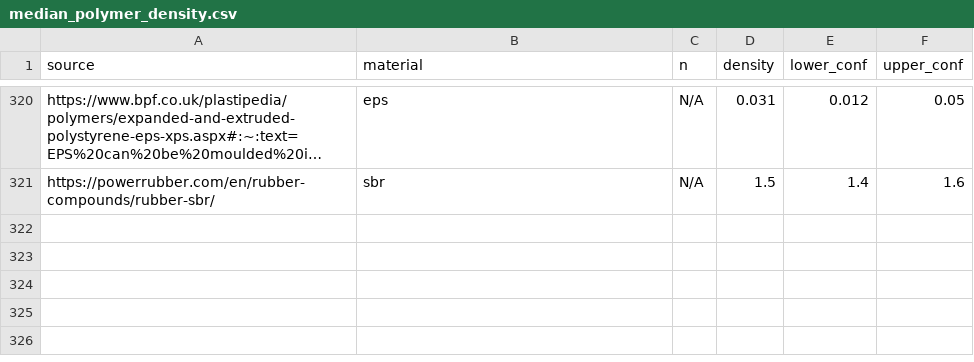
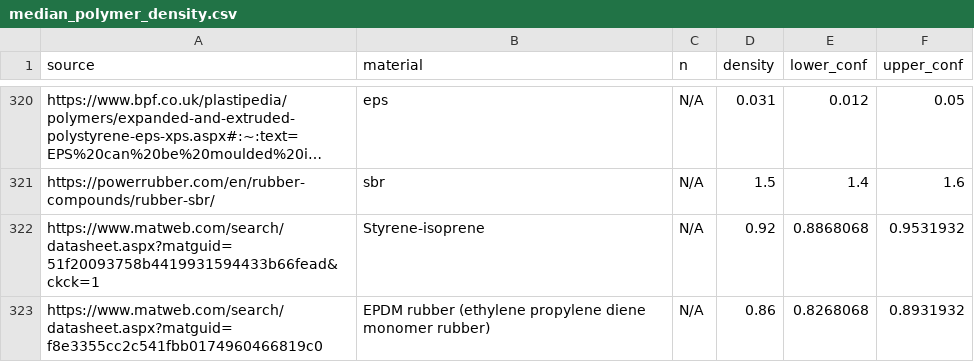
Before and after one commit to hannahhapich/MaTCH, a CSV file: data/median_polymer_density.csv, drawn as a sheet; only a part is shown, gaps mark what is left out; long unchanged cells end in …; the diff names each change by its address in the sheet, - before the commit and + after, or states it on an @@ line.

Commit message:
add EDPM and styrene-isoprene

```diff
--- a/data/median_polymer_density.csv
+++ b/data/median_polymer_density.csv
+row 322: https://www.matweb.com/search/datasheet.aspx?matguid=51f20093758b4419931594433b66fead&ckck=1 | Styrene-isoprene | N/A | 0.92 | 0.8868068 | 0.9531932
+row 323: https://www.matweb.com/search/datasheet.aspx?matguid=f8e3355cc2c541fbb0174960466819c0 | EPDM rubber (ethylene propylene diene monomer rubber) | N/A | 0.86 | 0.8268068 | 0.8931932
```
